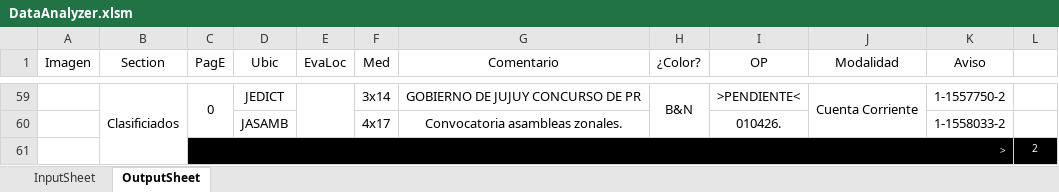
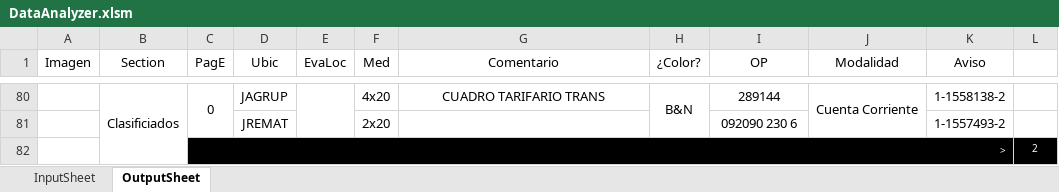
Before and after one commit to zherar7ordoya/xMSO-Excel, an Excel workbook: DataAnalyzer.xlsm, sheet OutputSheet, drawn as a sheet; only a part is shown, gaps mark what is left out; values as stored, in another font and other column widths than the file's, no borders; conditional formats not drawn; removed rows and columns are numbered as before the commit, all else as after; the diff covers the shown part only; the diff names each change by its address in the sheet, - before the commit and + after, or states it on an @@ line.

```diff
--- a/DataAnalyzer.xlsm (sheet OutputSheet)
+++ b/DataAnalyzer.xlsm (sheet OutputSheet)
-D80 (Ubic): JEDICT
+D80 (Ubic): JAGRUP
-F80 (Med): 3x14
+F80 (Med): 4x20
-G80 (Comentario): GOBIERNO DE JUJUY CONCURSO DE PR
+G80 (Comentario): CUADRO TARIFARIO TRANS
-I80 (OP): >PENDIENTE<
+I80 (OP): 289144
-K80 (Aviso): 1-1557750-2
+K80 (Aviso): 1-1558138-2
-row 60:  |  |  | JASAMB |  | 4x17 | Convocatoria asambleas zonales. |  | 010426. |  | 1-1558033-2 | 1
+row 81:  |  |  | JREMAT |  | 2x20 |  |  | 092090 230 6 |  | 1-1557493-2 | 1
```
Also changed, not shown: 46 added rows, 25 removed rows, 11 moved rows, 18 edited cells and merged cells elsewhere in this sheet, hidden cells, 1 other file.
